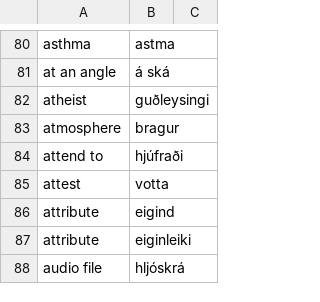
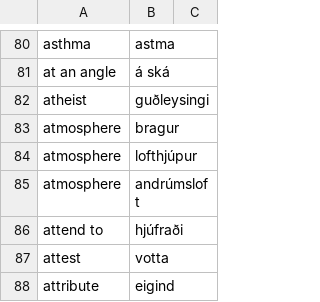
Before and after one commit to judyfong/dictionary, a CSV file: general.csv, drawn as a sheet; only a part is shown, gaps mark what is left out; the shorter side is filled out with more unchanged rows.

Commit message:
Update general.csv

```diff
--- a/general.csv
+++ b/general.csv
@@ -83,2 +83,4 @@ atheist,guðleysingi
 atmosphere,bragur
+atmosphere,lofthjúpur
+atmosphere,andrúmsloft
 attend to,hjúfraði
```
